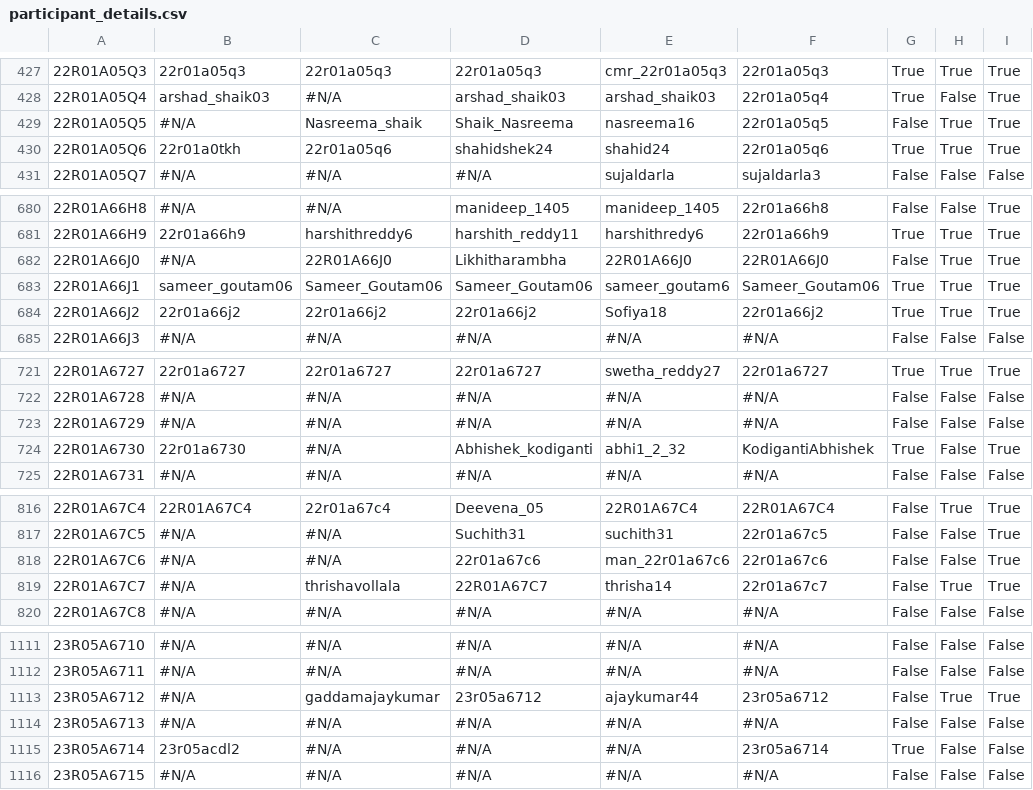
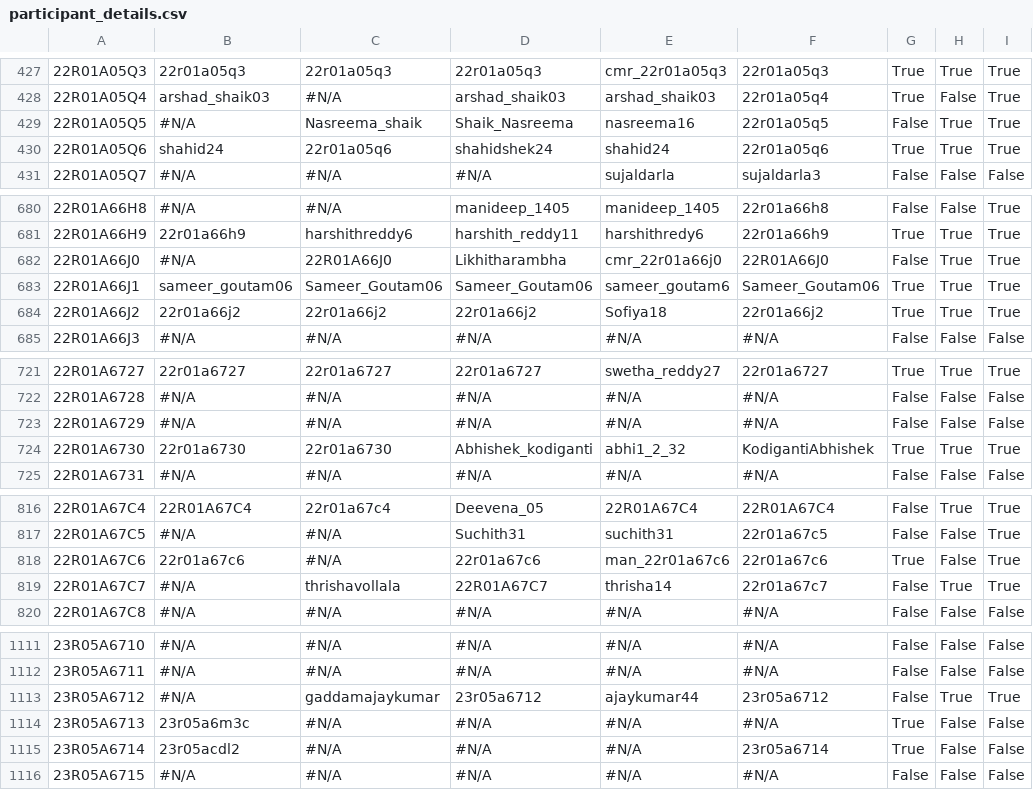
Before and after one commit to gabyah92/CMRIT2026Leaderboard, a CSV file: src/main/resources/participant_details.csv, drawn as a sheet; only a part is shown, gaps mark what is left out; the diff covers the shown part only; the diff names each change by its address in the sheet, - before the commit and + after, or states it on an @@ line.

```diff
--- a/src/main/resources/participant_details.csv
+++ b/src/main/resources/participant_details.csv
-B430: 22r01a0tkh
+B430: shahid24
-E682: 22R01A66J0
+E682: cmr_22r01a66j0
-C724: #N/A
+C724: 22r01a6730
-H724: False
+H724: True
-B818: #N/A
+B818: 22r01a67c6
-G818: False
+G818: True
-B1114: #N/A
+B1114: 23r05a6m3c
-G1114: False
+G1114: True
```
Also changed, not shown: 47 edited cells elsewhere in this file.
